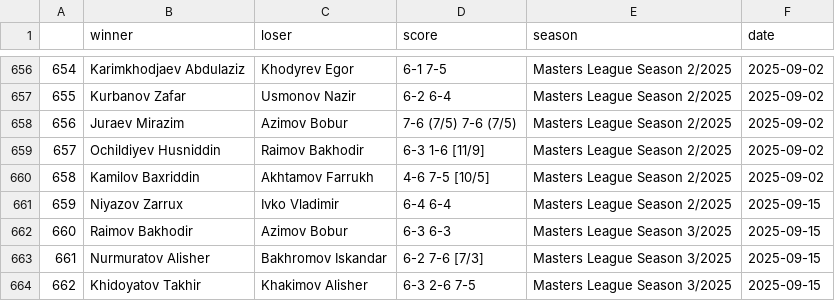
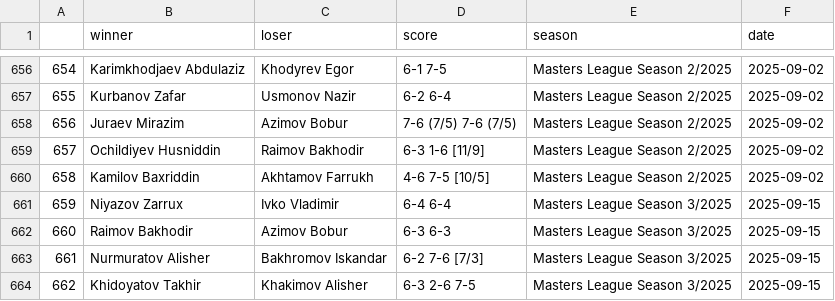
Before and after one commit to gozik/masters-league, a CSV file: data/all_matches.csv, drawn as a sheet; only a part is shown, gaps mark what is left out.

```diff
--- a/data/all_matches.csv
+++ b/data/all_matches.csv
@@ -660,3 +660,3 @@
 658,Kamilov Baxriddin,Akhtamov Farrukh,4-6 7-5 [10/5],Masters League Season 2/2025,2025-09-02
-659,Niyazov Zarrux,Ivko Vladimir,6-4 6-4,Masters League Season 2/2025,2025-09-15
+659,Niyazov Zarrux,Ivko Vladimir,6-4 6-4,Masters League Season 3/2025,2025-09-15
 660,Raimov Bakhodir,Azimov Bobur,6-3 6-3,Masters League Season 3/2025,2025-09-15
```
Also changed, not shown: 1 other file.
